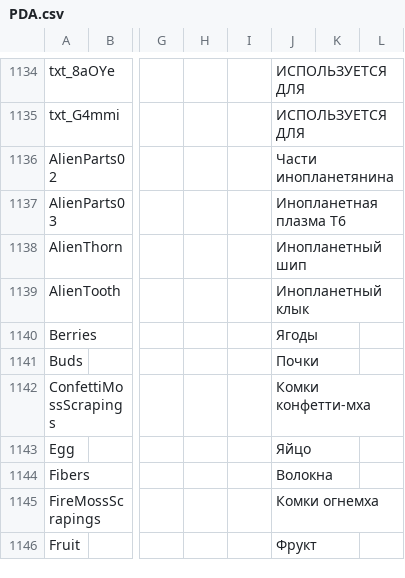
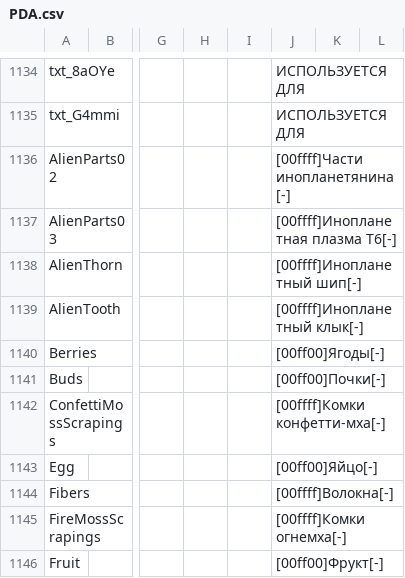
Before and after one commit to Grayzer/Empyrion, a CSV file: Content/Extras/PDA/PDA.csv, drawn as a sheet; only a part is shown, gaps mark what is left out; the diff covers the shown part only; the diff names each change by its address in the sheet, - before the commit and + after, or states it on an @@ line.

```diff
--- a/Content/Extras/PDA/PDA.csv
+++ b/Content/Extras/PDA/PDA.csv
-J1136: Части инопланетянина
+J1136: [00ffff]Части инопланетянина[-]
-J1137: Инопланетная плазма T6
+J1137: [00ffff]Инопланетная плазма T6[-]
-J1138: Инопланетный шип
+J1138: [00ffff]Инопланетный шип[-]
-J1139: Инопланетный клык
+J1139: [00ffff]Инопланетный клык[-]
-J1140: Ягоды
+J1140: [00ff00]Ягоды[-]
-J1141: Почки
+J1141: [00ff00]Почки[-]
-J1142: Комки конфетти-мха
+J1142: [00ffff]Комки конфетти-мха[-]
-J1143: Яйцо
+J1143: [00ff00]Яйцо[-]
-J1144: Волокна
+J1144: [00ffff]Волокна[-]
-J1145: Комки огнемха
+J1145: [00ffff]Комки огнемха[-]
-J1146: Фрукт
+J1146: [00ff00]Фрукт[-]
```
Also changed, not shown: 30 edited cells elsewhere in this file, 2 other files.
